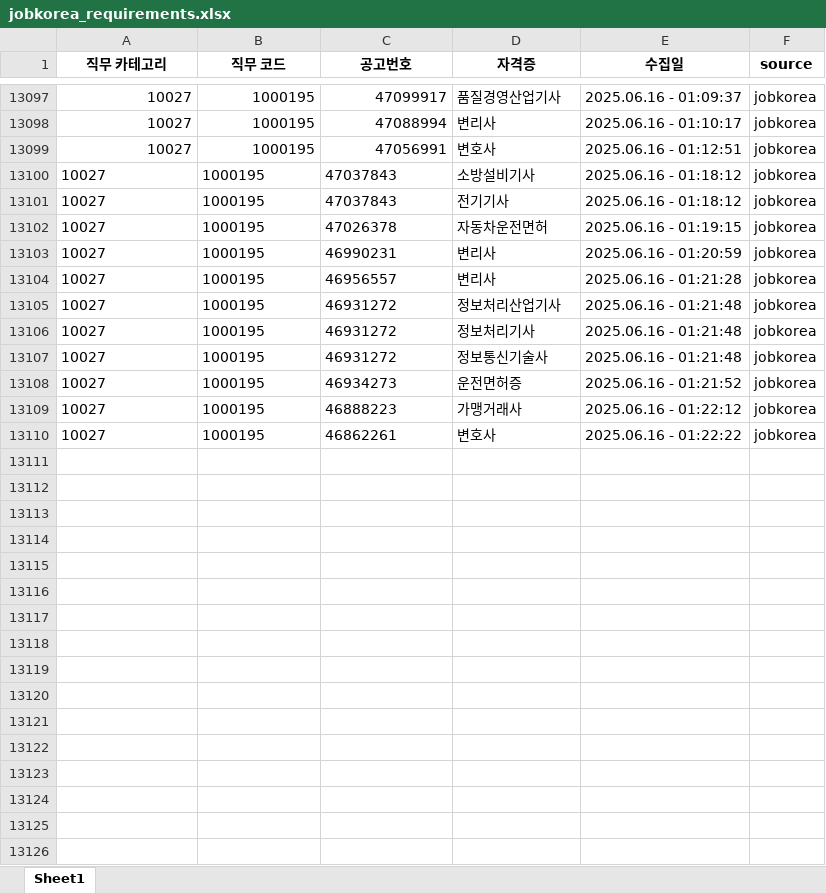
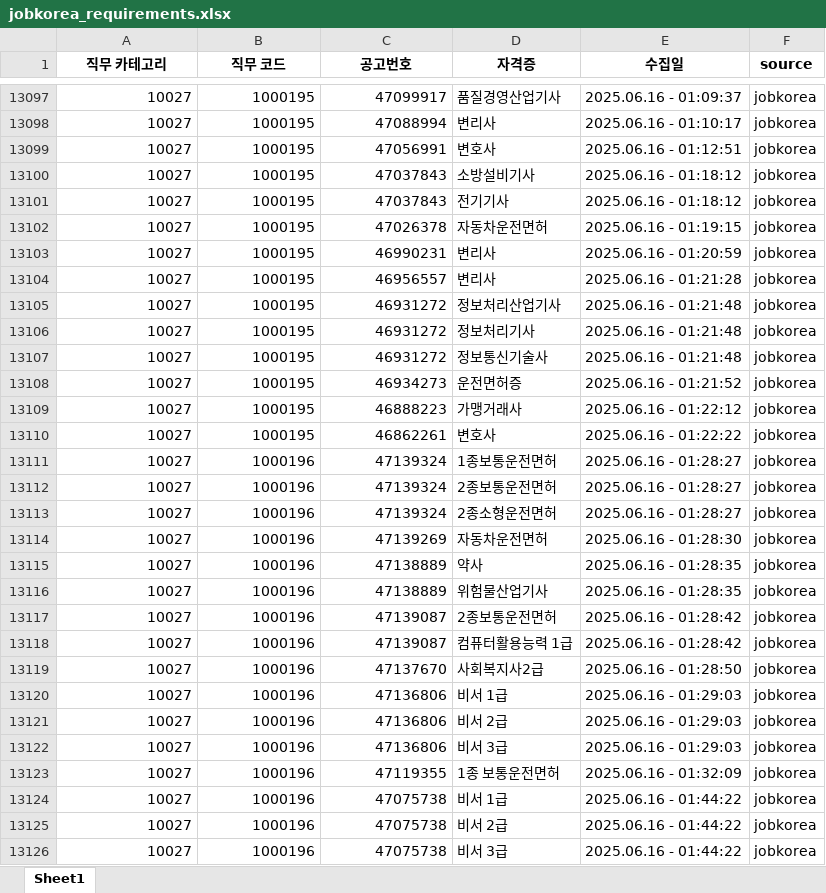
Before and after one commit to yunzivv/project_crawling_25_05, an Excel workbook: jobkorea_requirements.xlsx, sheet Sheet1, drawn as a sheet; only a part is shown, gaps mark what is left out; values as stored, in another font and other column widths than the file's, no borders; the diff covers the shown part only; the diff names each change by its address in the sheet, - before the commit and + after, or states it on an @@ line.

```diff
--- a/jobkorea_requirements.xlsx (sheet Sheet1)
+++ b/jobkorea_requirements.xlsx (sheet Sheet1)
-A13100:C13110 alignment: left
+A13100:C13110 alignment: right
+row 13111: 10027 | 1000196 | 47139324 | 1종보통운전면허 | 2025.06.16 - 01:28:27 | jobkorea
+row 13112: 10027 | 1000196 | 47139324 | 2종보통운전면허 | 2025.06.16 - 01:28:27 | jobkorea
+row 13113: 10027 | 1000196 | 47139324 | 2종소형운전면허 | 2025.06.16 - 01:28:27 | jobkorea
+row 13114: 10027 | 1000196 | 47139269 | 자동차운전면허 | 2025.06.16 - 01:28:30 | jobkorea
+row 13115: 10027 | 1000196 | 47138889 | 약사 | 2025.06.16 - 01:28:35 | jobkorea
+row 13116: 10027 | 1000196 | 47138889 | 위험물산업기사 | 2025.06.16 - 01:28:35 | jobkorea
+row 13117: 10027 | 1000196 | 47139087 | 2종보통운전면허 | 2025.06.16 - 01:28:42 | jobkorea
+row 13118: 10027 | 1000196 | 47139087 | 컴퓨터활용능력 1급 | 2025.06.16 - 01:28:42 | jobkorea
+row 13119: 10027 | 1000196 | 47137670 | 사회복지사2급 | 2025.06.16 - 01:28:50 | jobkorea
+row 13120: 10027 | 1000196 | 47136806 | 비서 1급 | 2025.06.16 - 01:29:03 | jobkorea
+row 13121: 10027 | 1000196 | 47136806 | 비서 2급 | 2025.06.16 - 01:29:03 | jobkorea
+row 13122: 10027 | 1000196 | 47136806 | 비서 3급 | 2025.06.16 - 01:29:03 | jobkorea
+row 13123: 10027 | 1000196 | 47119355 | 1종 보통운전면허 | 2025.06.16 - 01:32:09 | jobkorea
+row 13124: 10027 | 1000196 | 47075738 | 비서 1급 | 2025.06.16 - 01:44:22 | jobkorea
+row 13125: 10027 | 1000196 | 47075738 | 비서 2급 | 2025.06.16 - 01:44:22 | jobkorea
+row 13126: 10027 | 1000196 | 47075738 | 비서 3급 | 2025.06.16 - 01:44:22 | jobkorea
```
Also changed, not shown: 33 added rows elsewhere in this sheet, 1 other file.
